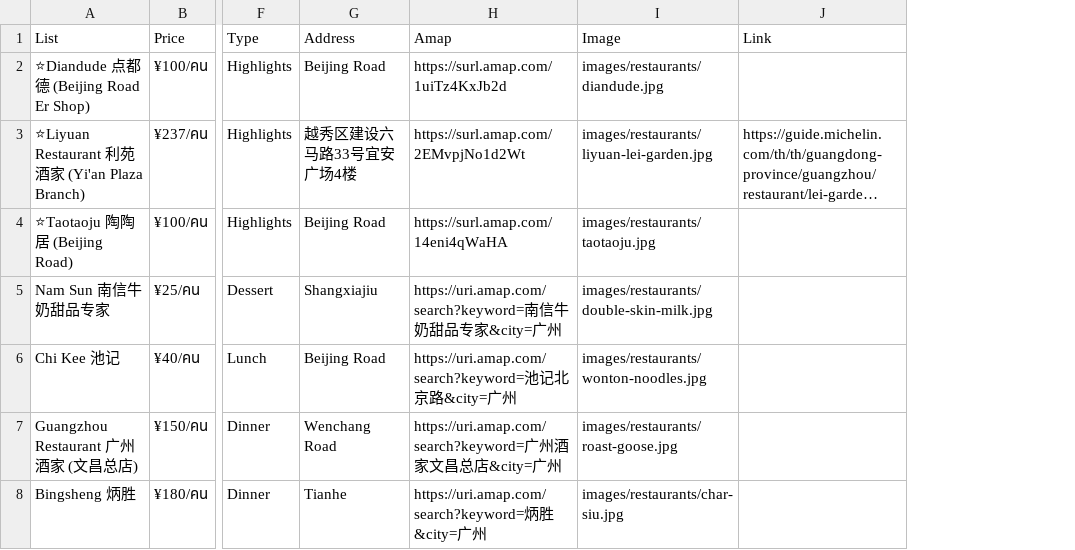
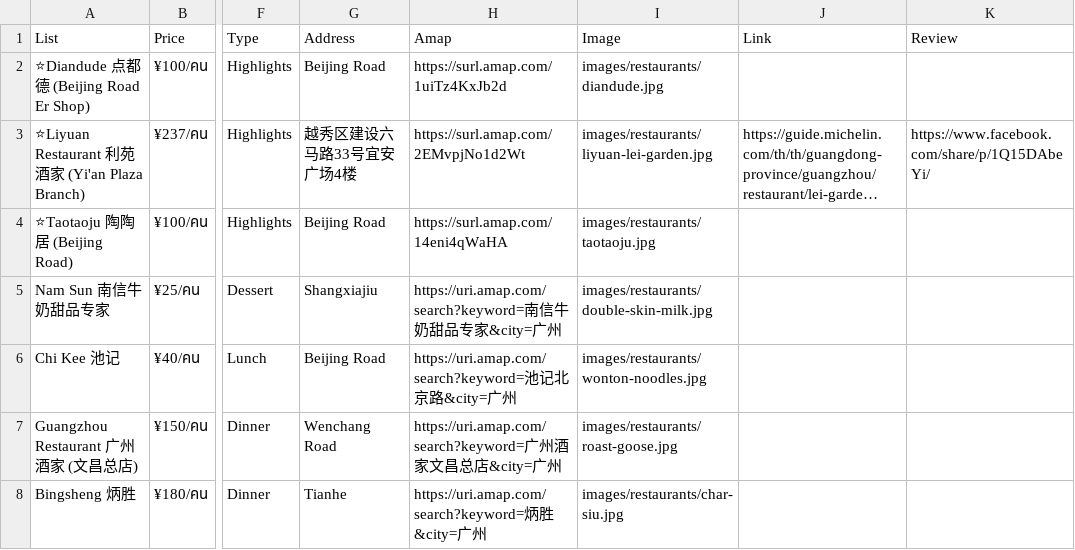
Before and after one commit to asamaliammukda-ux/guangzhou2027, a CSV file: data/restaurants.csv, drawn as a sheet; only a part is shown, gaps mark what is left out; long unchanged cells end in …; the diff names each change by its address in the sheet, - before the commit and + after, or states it on an @@ line.

```diff
--- a/data/restaurants.csv
+++ b/data/restaurants.csv
+column K (Review), row 3: https://www.facebook.com/share/p/1Q15DAbeYi/
```
Also changed, not shown: 1 other file.
